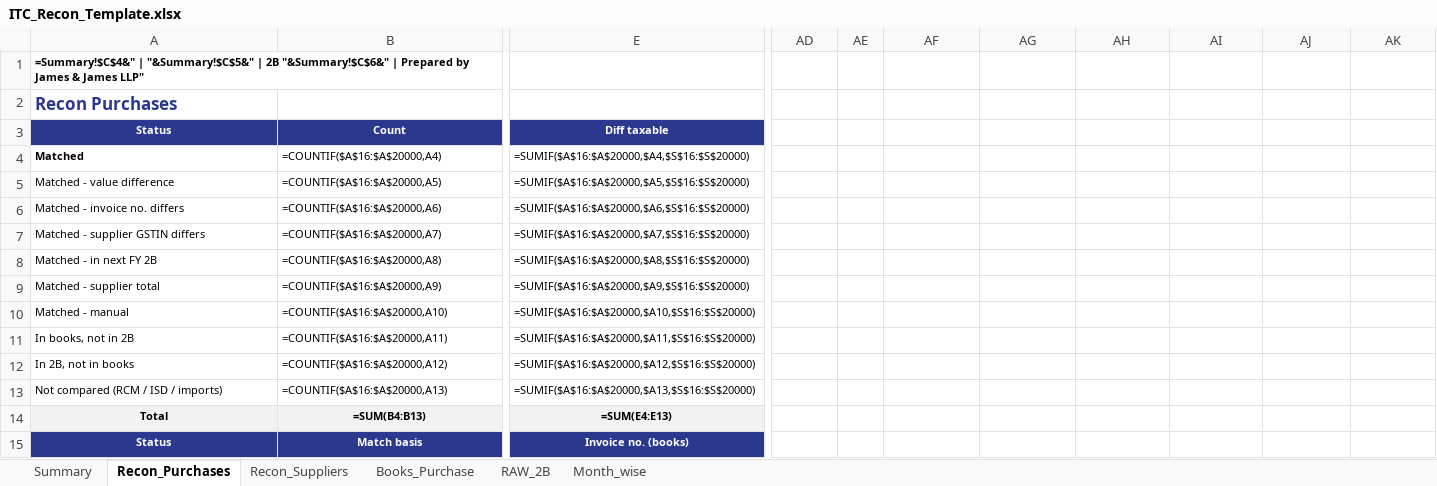
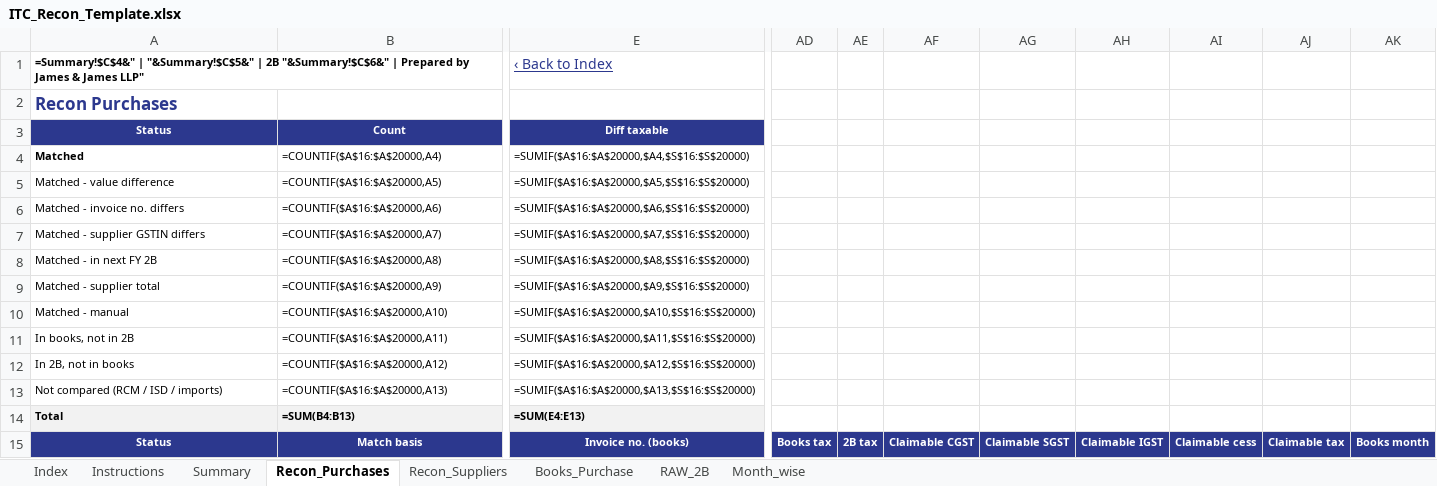
Before and after one commit to tobinjames/gst-reco-tool, an Excel workbook: loader/template/ITC_Recon_Template.xlsx, sheet Recon_Purchases, drawn as a sheet; only a part is shown, gaps mark what is left out; values as stored, in another font and other column widths than the file's, no borders; formulas without a stored value are shown as written; the diff covers the shown part only; the diff names each change by its address in the sheet, - before the commit and + after, or states it on an @@ line.

```diff
--- a/loader/template/ITC_Recon_Template.xlsx (sheet Recon_Purchases)
+++ b/loader/template/ITC_Recon_Template.xlsx (sheet Recon_Purchases)
+sheet tab: Index
+sheet tab: Instructions
-E1: (empty)
+E1: ‹ Back to Index
-A14:E14 alignment: center
+A14:E14 alignment: left
-AD15: (empty)
+AD15: Books tax
-AD15:AK15 fill: none
+AD15:AK15 fill: #2C388E
-AE15: (empty)
+AE15: 2B tax
-AF15: (empty)
+AF15: Claimable CGST
-AG15: (empty)
+AG15: Claimable SGST
-AH15: (empty)
+AH15: Claimable IGST
-AI15: (empty)
+AI15: Claimable cess
-AJ15: (empty)
+AJ15: Claimable tax
-AK15: (empty)
+AK15: Books month
```
Also changed, not shown: cell formats elsewhere in this sheet, sheet Summary, sheet Month_wise, sheet Recon_Suppliers, sheet Books_Purchase, sheet RAW_2B, 17 other files.
